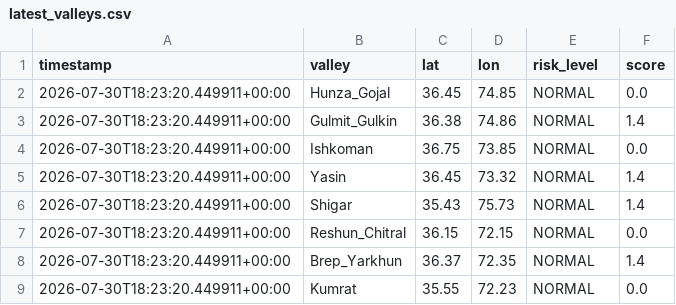
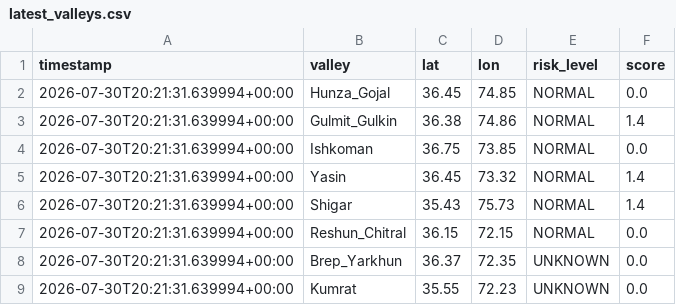
Before and after one commit to mirkhanzai/glacial-risk-watch-pakistan, a CSV file: data/latest_valleys.csv, drawn as a sheet.

```diff
--- a/data/latest_valleys.csv
+++ b/data/latest_valleys.csv
@@ -1,9 +1,9 @@
 timestamp,valley,lat,lon,risk_level,score
-2026-07-30T18:23:20.449911+00:00,Hunza_Gojal,36.45,74.85,NORMAL,0.0
-2026-07-30T18:23:20.449911+00:00,Gulmit_Gulkin,36.38,74.86,NORMAL,1.4
-2026-07-30T18:23:20.449911+00:00,Ishkoman,36.75,73.85,NORMAL,0.0
-2026-07-30T18:23:20.449911+00:00,Yasin,36.45,73.32,NORMAL,1.4
-2026-07-30T18:23:20.449911+00:00,Shigar,35.43,75.73,NORMAL,1.4
-2026-07-30T18:23:20.449911+00:00,Reshun_Chitral,36.15,72.15,NORMAL,0.0
-2026-07-30T18:23:20.449911+00:00,Brep_Yarkhun,36.37,72.35,NORMAL,1.4
-2026-07-30T18:23:20.449911+00:00,Kumrat,35.55,72.23,NORMAL,0.0
+2026-07-30T20:21:31.639994+00:00,Hunza_Gojal,36.45,74.85,NORMAL,0.0
+2026-07-30T20:21:31.639994+00:00,Gulmit_Gulkin,36.38,74.86,NORMAL,1.4
+2026-07-30T20:21:31.639994+00:00,Ishkoman,36.75,73.85,NORMAL,0.0
+2026-07-30T20:21:31.639994+00:00,Yasin,36.45,73.32,NORMAL,1.4
+2026-07-30T20:21:31.639994+00:00,Shigar,35.43,75.73,NORMAL,1.4
+2026-07-30T20:21:31.639994+00:00,Reshun_Chitral,36.15,72.15,NORMAL,0.0
+2026-07-30T20:21:31.639994+00:00,Brep_Yarkhun,36.37,72.35,UNKNOWN,0.0
+2026-07-30T20:21:31.639994+00:00,Kumrat,35.55,72.23,UNKNOWN,0.0
```
Also changed, not shown: data/history.csv, 1 other file.
